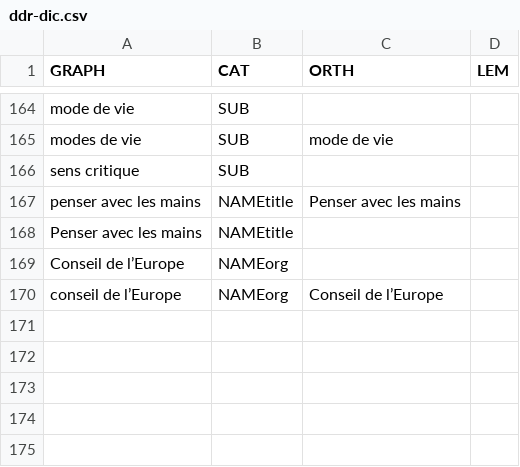
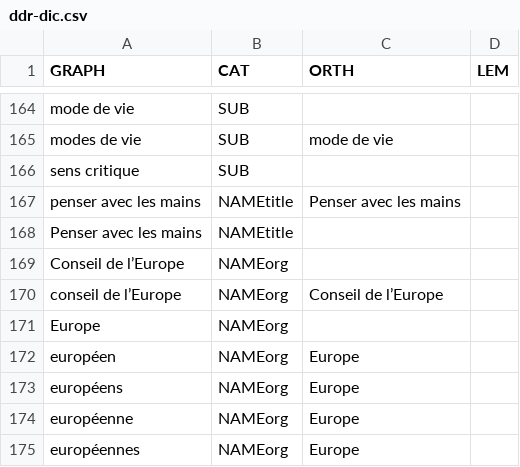
Before and after one commit to eRougemont/ddr_lab, a CSV file: WEB-INF/ddr-dic.csv, drawn as a sheet; only a part is shown, gaps mark what is left out; the diff names each change by its address in the sheet, - before the commit and + after, or states it on an @@ line.

```diff
--- a/WEB-INF/ddr-dic.csv
+++ b/WEB-INF/ddr-dic.csv
+row 171: Europe | NAMEorg
+row 172: européen | NAMEorg | Europe
+row 173: européens | NAMEorg | Europe
+row 174: européenne | NAMEorg | Europe
+row 175: européennes | NAMEorg | Europe
```
Also changed, not shown: 15 other files.
